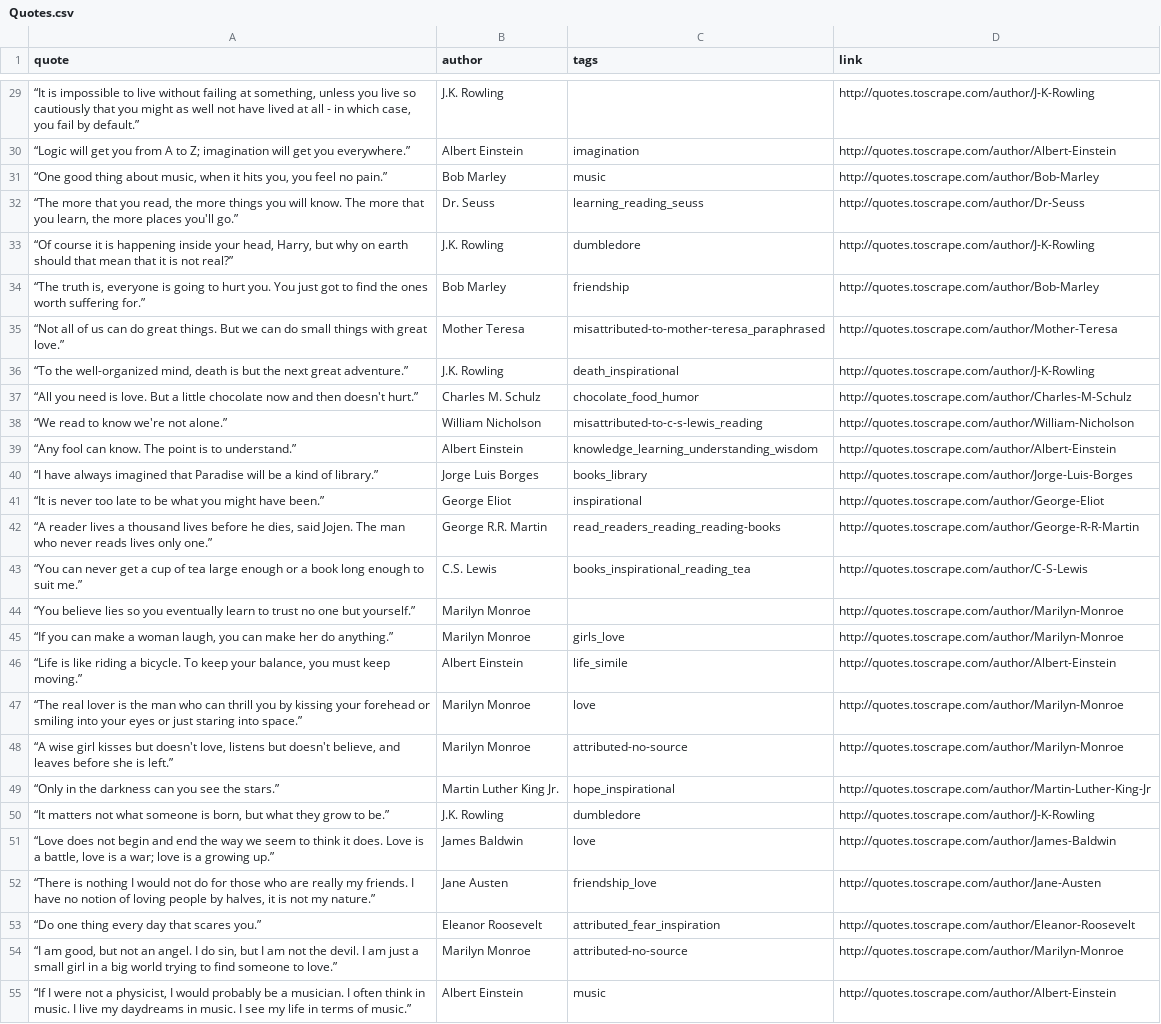
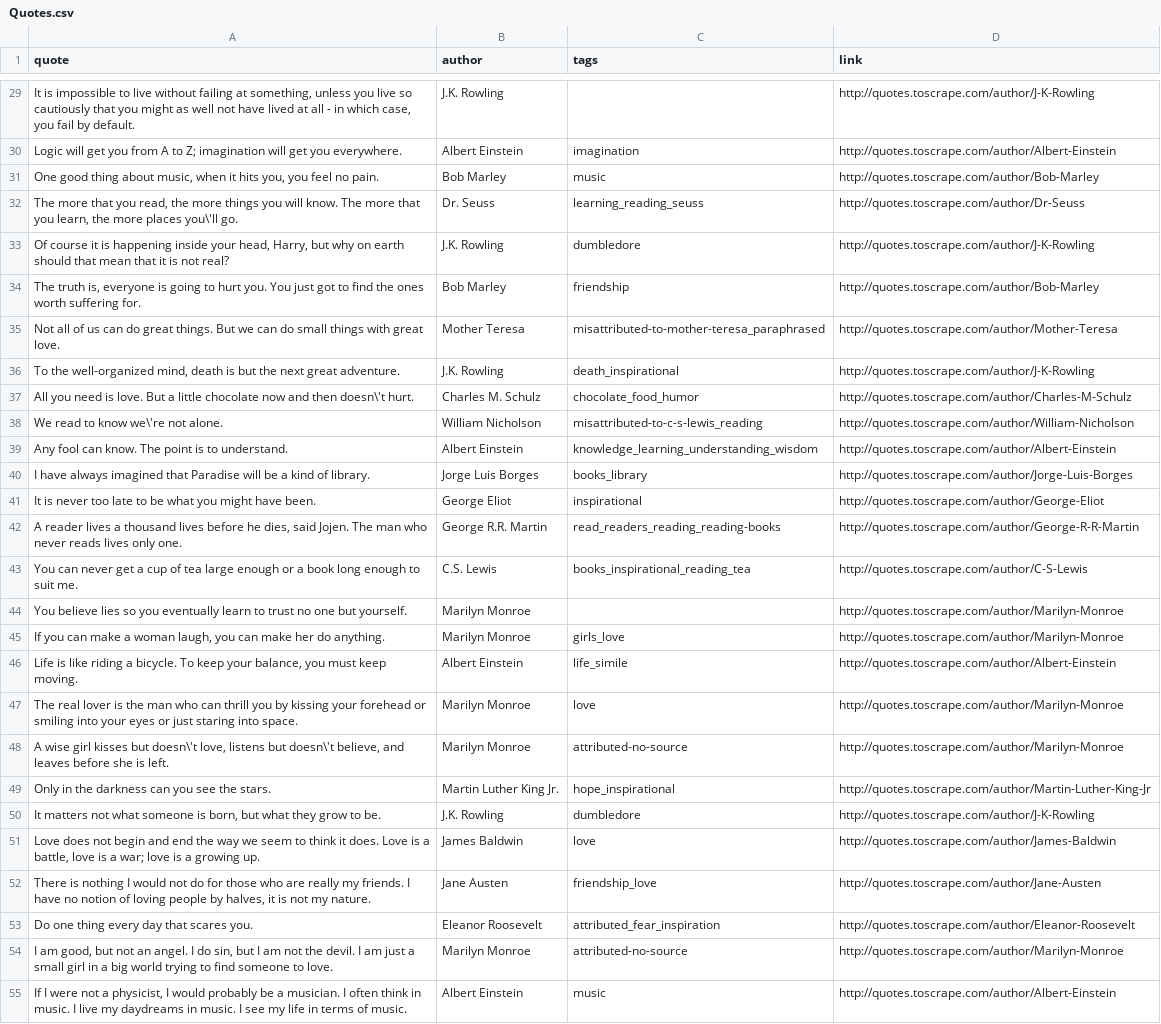
Before and after one commit to DiegoRioboCabot/QuotesScraper, a CSV file: Files/Quotes.csv, drawn as a sheet; only a part is shown, gaps mark what is left out; the diff covers the shown part only; the diff names each change by its address in the sheet, - before the commit and + after, or states it on an @@ line.

```diff
--- a/Files/Quotes.csv
+++ b/Files/Quotes.csv
-A29 (quote): “It is impossible to live without failing at something, unless you live so cautiously that you might as well not have lived at all - in which case, you fail by default.”
+A29 (quote): It is impossible to live without failing at something, unless you live so cautiously that you might as well not have lived at all - in which case, you fail by default.
-A30 (quote): “Logic will get you from A to Z; imagination will get you everywhere.”
+A30 (quote): Logic will get you from A to Z; imagination will get you everywhere.
-A31 (quote): “One good thing about music, when it hits you, you feel no pain.”
+A31 (quote): One good thing about music, when it hits you, you feel no pain.
-A32 (quote): “The more that you read, the more things you will know. The more that you learn, the more places you'll go.”
+A32 (quote): The more that you read, the more things you will know. The more that you learn, the more places you\'ll go.
-A33 (quote): “Of course it is happening inside your head, Harry, but why on earth should that mean that it is not real?”
+A33 (quote): Of course it is happening inside your head, Harry, but why on earth should that mean that it is not real?
-A34 (quote): “The truth is, everyone is going to hurt you. You just got to find the ones worth suffering for.”
+A34 (quote): The truth is, everyone is going to hurt you. You just got to find the ones worth suffering for.
-A35 (quote): “Not all of us can do great things. But we can do small things with great love.”
+A35 (quote): Not all of us can do great things. But we can do small things with great love.
-A36 (quote): “To the well-organized mind, death is but the next great adventure.”
+A36 (quote): To the well-organized mind, death is but the next great adventure.
-A37 (quote): “All you need is love. But a little chocolate now and then doesn't hurt.”
+A37 (quote): All you need is love. But a little chocolate now and then doesn\'t hurt.
-A38 (quote): “We read to know we're not alone.”
+A38 (quote): We read to know we\'re not alone.
-A39 (quote): “Any fool can know. The point is to understand.”
+A39 (quote): Any fool can know. The point is to understand.
-A40 (quote): “I have always imagined that Paradise will be a kind of library.”
+A40 (quote): I have always imagined that Paradise will be a kind of library.
-A41 (quote): “It is never too late to be what you might have been.”
+A41 (quote): It is never too late to be what you might have been.
-A42 (quote): “A reader lives a thousand lives before he dies, said Jojen. The man who never reads lives only one.”
+A42 (quote): A reader lives a thousand lives before he dies, said Jojen. The man who never reads lives only one.
-A43 (quote): “You can never get a cup of tea large enough or a book long enough to suit me.”
+A43 (quote): You can never get a cup of tea large enough or a book long enough to suit me.
-A44 (quote): “You believe lies so you eventually learn to trust no one but yourself.”
+A44 (quote): You believe lies so you eventually learn to trust no one but yourself.
-A45 (quote): “If you can make a woman laugh, you can make her do anything.”
+A45 (quote): If you can make a woman laugh, you can make her do anything.
-A46 (quote): “Life is like riding a bicycle. To keep your balance, you must keep moving.”
+A46 (quote): Life is like riding a bicycle. To keep your balance, you must keep moving.
-A47 (quote): “The real lover is the man who can thrill you by kissing your forehead or smiling into your eyes or just staring into space.”
+A47 (quote): The real lover is the man who can thrill you by kissing your forehead or smiling into your eyes or just staring into space.
-A48 (quote): “A wise girl kisses but doesn't love, listens but doesn't believe, and leaves before she is left.”
+A48 (quote): A wise girl kisses but doesn\'t love, listens but doesn\'t believe, and leaves before she is left.
-A49 (quote): “Only in the darkness can you see the stars.”
+A49 (quote): Only in the darkness can you see the stars.
-A50 (quote): “It matters not what someone is born, but what they grow to be.”
+A50 (quote): It matters not what someone is born, but what they grow to be.
-A51 (quote): “Love does not begin and end the way we seem to think it does. Love is a battle, love is a war; love is a growing up.”
+A51 (quote): Love does not begin and end the way we seem to think it does. Love is a battle, love is a war; love is a growing up.
-A52 (quote): “There is nothing I would not do for those who are really my friends. I have no notion of loving people by halves, it is not my nature.”
+A52 (quote): There is nothing I would not do for those who are really my friends. I have no notion of loving people by halves, it is not my nature.
-A53 (quote): “Do one thing every day that scares you.”
+A53 (quote): Do one thing every day that scares you.
-A54 (quote): “I am good, but not an angel. I do sin, but I am not the devil. I am just a small girl in a big world trying to find someone to love.”
+A54 (quote): I am good, but not an angel. I do sin, but I am not the devil. I am just a small girl in a big world trying to find someone to love.
-A55 (quote): “If I were not a physicist, I would probably be a musician. I often think in music. I live my daydreams in music. I see my life in terms of music.”
+A55 (quote): If I were not a physicist, I would probably be a musician. I often think in music. I live my daydreams in music. I see my life in terms of music.
```
Also changed, not shown: 74 edited cells elsewhere in this file, Files/Authors.csv, 2 other files.
